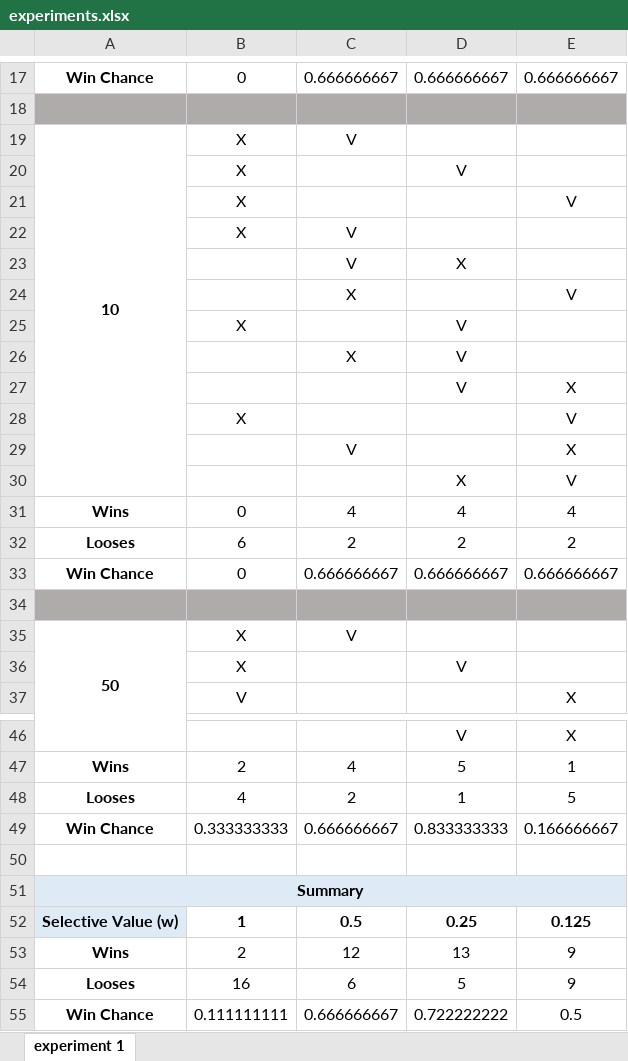
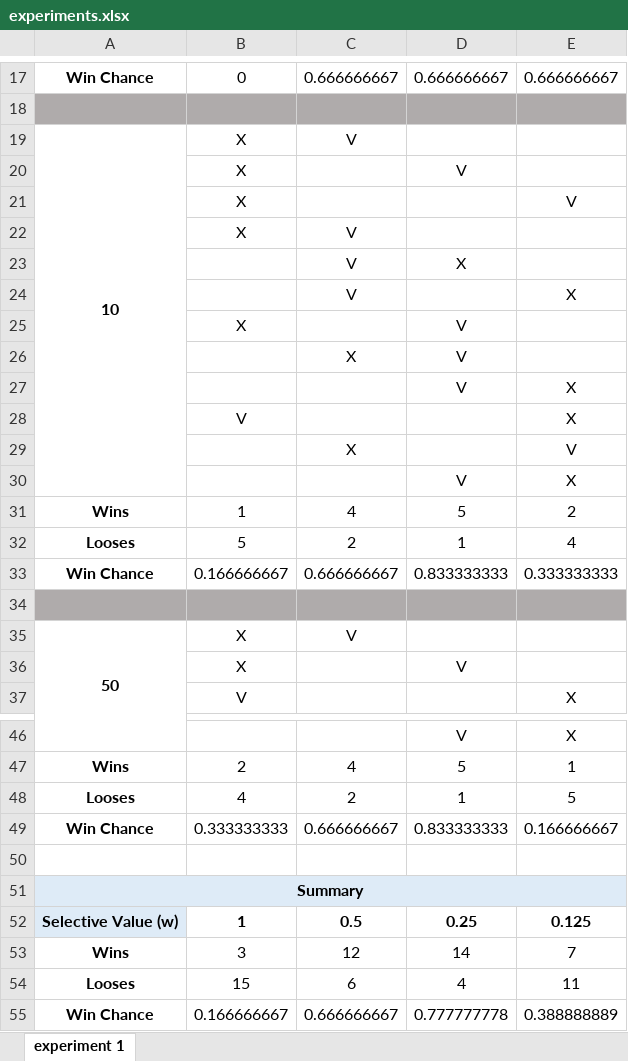
Before and after one commit to itaicaspi/AI, an Excel workbook: HW2/amazons/experiments.xlsx, sheet experiment 1, drawn as a sheet; only a part is shown, gaps mark what is left out; values as stored, in another font and other column widths than the file's, no borders; conditional formats not drawn; removed rows and columns are numbered as before the commit, all else as after; the diff names each change by its address in the sheet, - before the commit and + after, or states it on an @@ line.

Commit message:
fix for experiment 1

```diff
--- a/HW2/amazons/experiments.xlsx (sheet experiment 1)
+++ b/HW2/amazons/experiments.xlsx (sheet experiment 1)
@@ row 29 moved to row 24: V @@
-row 28:  | X |  |  | V
-row 30:  |  |  | X | V
+row 28:  | V |  |  | X
@@ row 24 moved to row 29: X @@
+row 30:  |  |  | V | X
-B31: 0
+B31: 1
-D31: 4
+D31: 5
-E31: 4
+E31: 2
-B32: 6
+B32: 5
-D32: 2
+D32: 1
-E32: 2
+E32: 4
-B33: 0
+B33: 0.166666667
-D33: 0.666666667
+D33: 0.833333333
-E33: 0.666666667
+E33: 0.333333333
-B53: 2
+B53: 3
-D53: 13
+D53: 14
-E53: 9
+E53: 7
-B54: 16
+B54: 15
-D54: 5
+D54: 4
-E54: 9
+E54: 11
-B55: 0.111111111
+B55: 0.166666667
-D55: 0.722222222
+D55: 0.777777778
-E55: 0.5
+E55: 0.388888889
```
Also changed, not shown: 1 other file.
